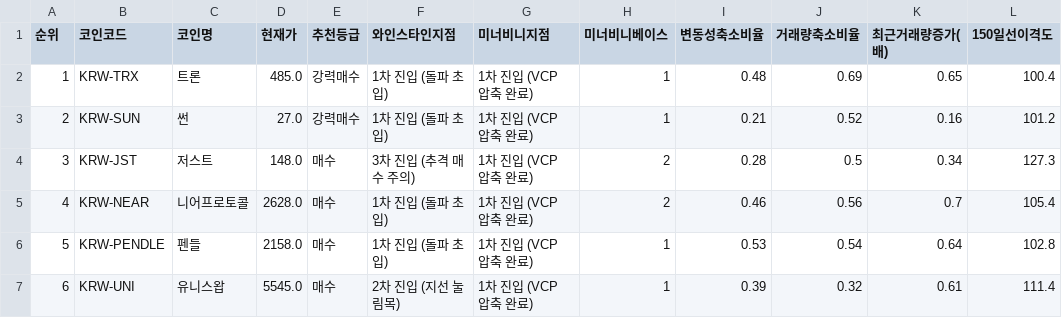
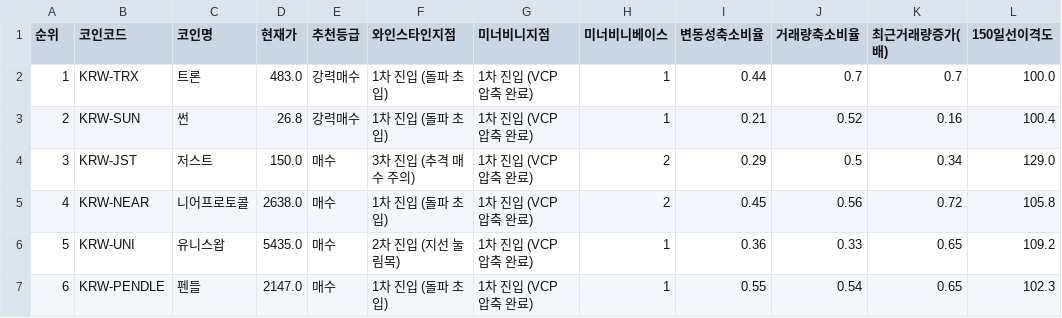
Before and after one commit to nicegoodguy84/upbit-crypto-screener, a CSV file: 업비트_추세돌파_스크리닝_20260725.csv, drawn as a sheet; only a part is shown; the diff covers the shown part only; the diff names each change by its address in the sheet, - before the commit and + after, or states it on an @@ line.

```diff
--- a/업비트_추세돌파_스크리닝_20260725.csv
+++ b/업비트_추세돌파_스크리닝_20260725.csv
-D2 (현재가): 485.0
+D2 (현재가): 483.0
-I2 (변동성축소비율): 0.48
+I2 (변동성축소비율): 0.44
-J2 (거래량축소비율): 0.69
+J2 (거래량축소비율): 0.7
-K2 (최근거래량증가(배)): 0.65
+K2 (최근거래량증가(배)): 0.7
-L2 (150일선이격도): 100.4
+L2 (150일선이격도): 100.0
-D3 (현재가): 27.0
+D3 (현재가): 26.8
-L3 (150일선이격도): 101.2
+L3 (150일선이격도): 100.4
-D4 (현재가): 148.0
+D4 (현재가): 150.0
-I4 (변동성축소비율): 0.28
+I4 (변동성축소비율): 0.29
-L4 (150일선이격도): 127.3
+L4 (150일선이격도): 129.0
-D5 (현재가): 2628.0
+D5 (현재가): 2638.0
-I5 (변동성축소비율): 0.46
+I5 (변동성축소비율): 0.45
-K5 (최근거래량증가(배)): 0.7
+K5 (최근거래량증가(배)): 0.72
-L5 (150일선이격도): 105.4
+L5 (150일선이격도): 105.8
-B6 (코인코드): KRW-PENDLE
+B6 (코인코드): KRW-UNI
-C6 (코인명): 펜들
+C6 (코인명): 유니스왑
-D6 (현재가): 2158.0
+D6 (현재가): 5435.0
-F6 (와인스타인지점): 1차 진입 (돌파 초입)
+F6 (와인스타인지점): 2차 진입 (지선 눌림목)
-I6 (변동성축소비율): 0.53
+I6 (변동성축소비율): 0.36
-J6 (거래량축소비율): 0.54
+J6 (거래량축소비율): 0.33
-K6 (최근거래량증가(배)): 0.64
+K6 (최근거래량증가(배)): 0.65
-L6 (150일선이격도): 102.8
+L6 (150일선이격도): 109.2
-B7 (코인코드): KRW-UNI
+B7 (코인코드): KRW-PENDLE
-C7 (코인명): 유니스왑
+C7 (코인명): 펜들
-D7 (현재가): 5545.0
+D7 (현재가): 2147.0
-F7 (와인스타인지점): 2차 진입 (지선 눌림목)
+F7 (와인스타인지점): 1차 진입 (돌파 초입)
-I7 (변동성축소비율): 0.39
+I7 (변동성축소비율): 0.55
-J7 (거래량축소비율): 0.32
+J7 (거래량축소비율): 0.54
-K7 (최근거래량증가(배)): 0.61
+K7 (최근거래량증가(배)): 0.65
-L7 (150일선이격도): 111.4
+L7 (150일선이격도): 102.3
```
Also changed, not shown: 36 edited cells elsewhere in this file, 2 other files.
